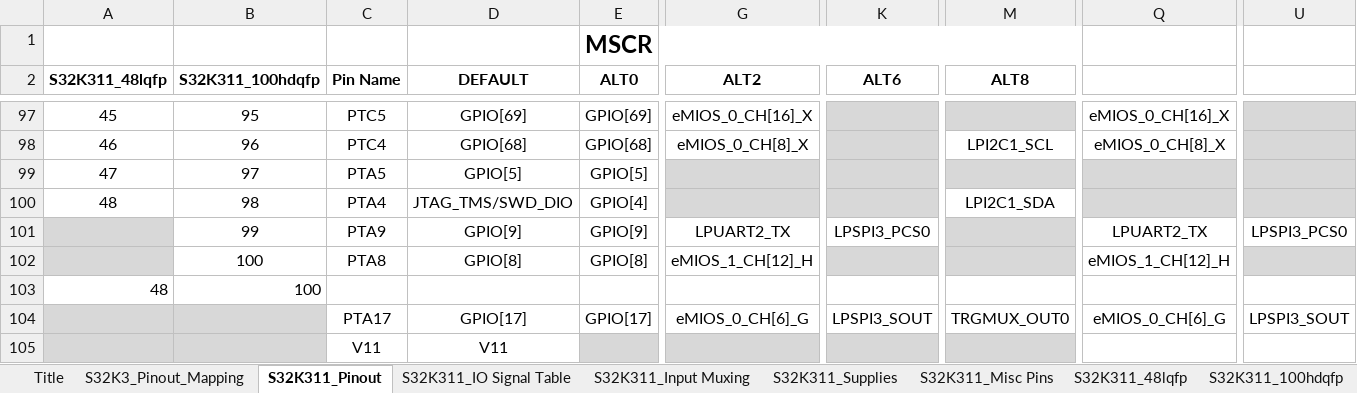
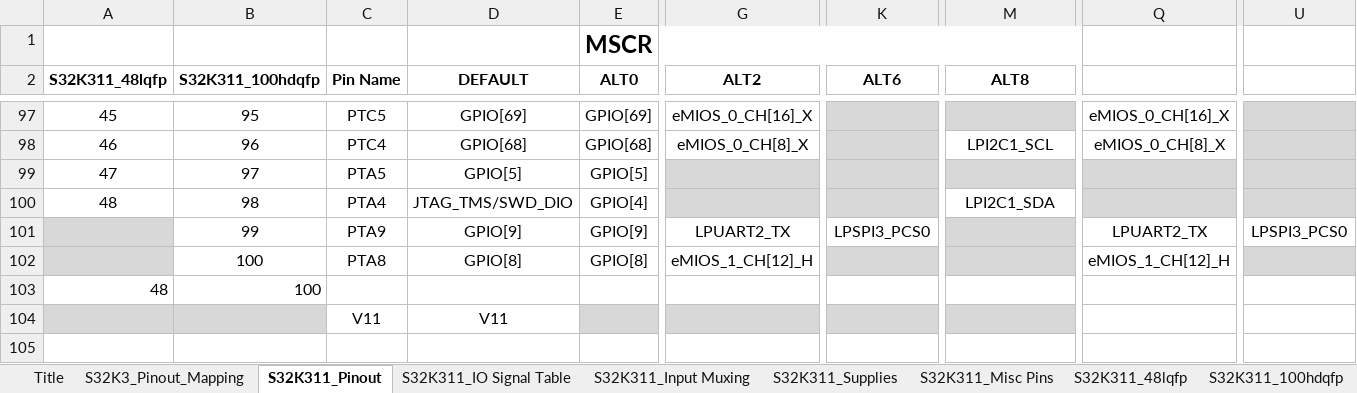
Before and after one commit to chenzch/NXPMCUFAQ, an Excel workbook: S32K3/S32K311_S32K310_IOMUX.xlsx, sheet S32K311_Pinout, drawn as a sheet; only a part is shown, gaps mark what is left out; values as stored, in another font and other column widths than the file's, no borders; rows hold the shown columns only; the diff names each change by its address in the sheet, - before the commit and + after, or states it on an @@ line.

```diff
--- a/S32K3/S32K311_S32K310_IOMUX.xlsx (sheet S32K311_Pinout)
+++ b/S32K3/S32K311_S32K310_IOMUX.xlsx (sheet S32K311_Pinout)
-row 104:  |  | PTA17 | GPIO[17] | GPIO[17] | eMIOS_0_CH[6]_G | LPSPI3_SOUT | TRGMUX_OUT0 | eMIOS_0_CH[6]_G | LPSPI3_SOUT
```
Also changed, not shown: sheet S32K311_IO Signal Table, sheet S32K311_Input Muxing, sheet Title, formulas that keep their value, hidden cells, charts or pictures, S32K3/S32K3xx_part_number_dashboard.xlsx, 4 other files.
